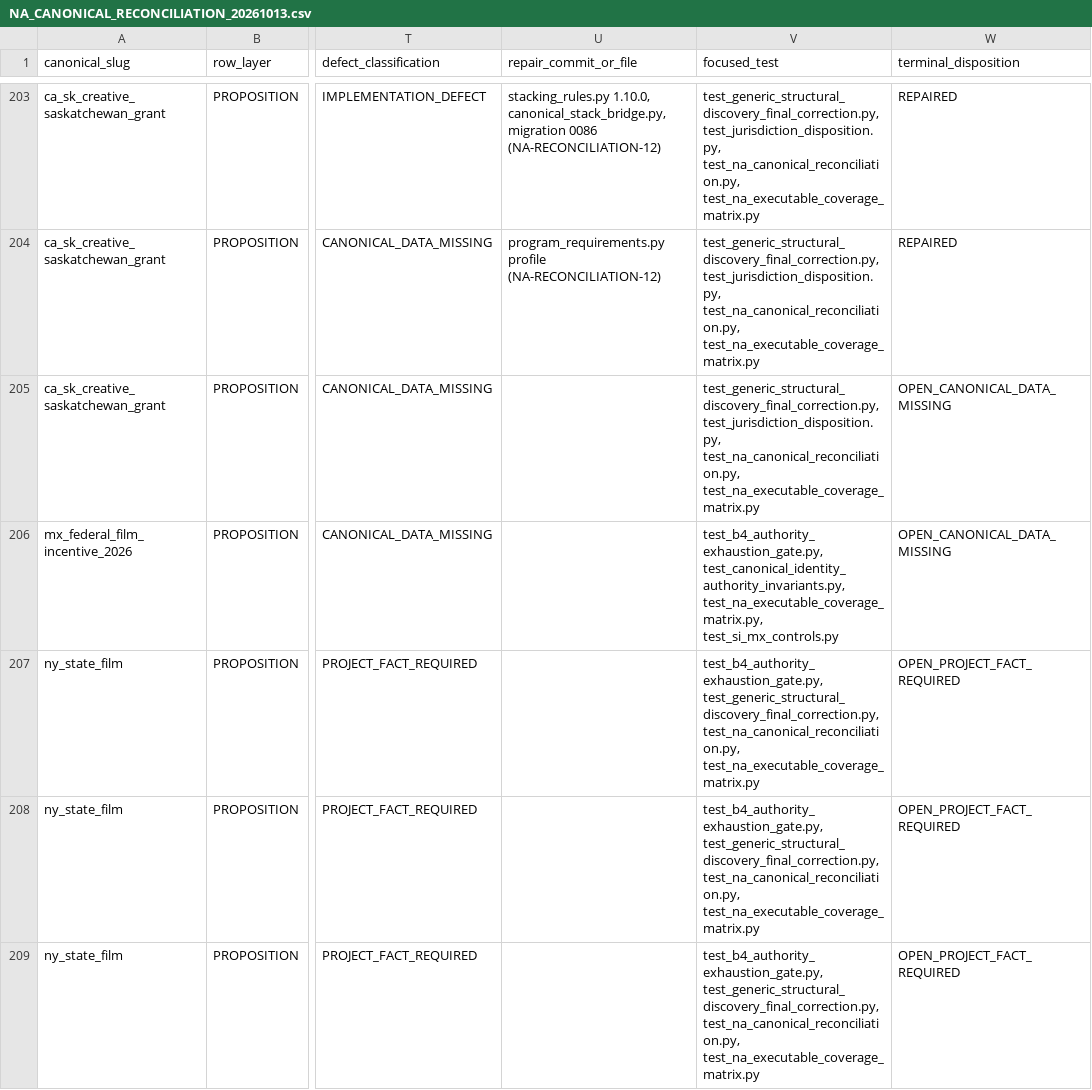
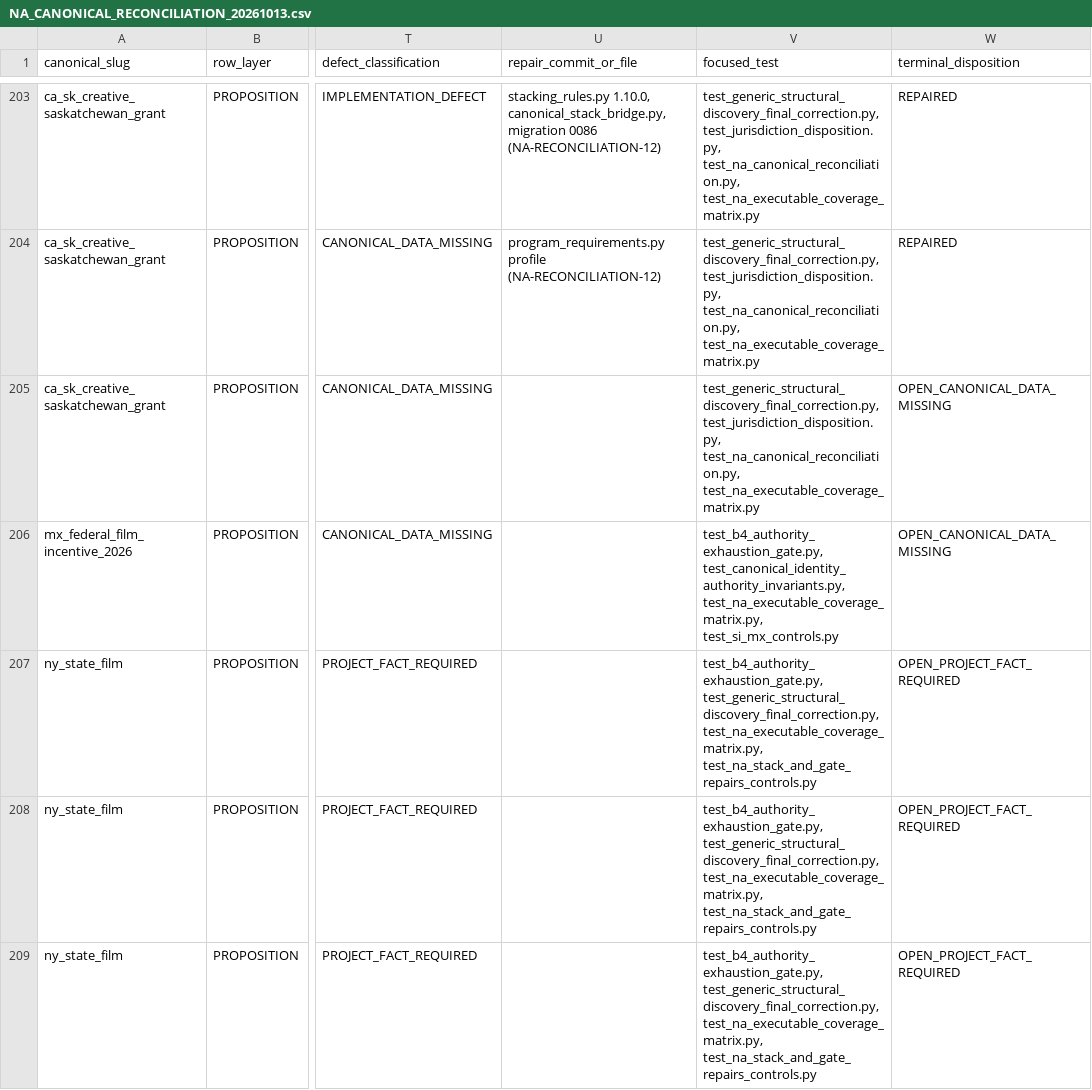
Before and after one commit to surajgohill-oss/Frametax, a CSV file: frametax2/docs/validation/NA_CANONICAL_RECONCILIATION_20261013.csv, drawn as a sheet; only a part is shown, gaps mark what is left out; the diff covers the shown part only; the diff names each change by its address in the sheet, - before the commit and + after, or states it on an @@ line.

```diff
--- a/frametax2/docs/validation/NA_CANONICAL_RECONCILIATION_20261013.csv
+++ b/frametax2/docs/validation/NA_CANONICAL_RECONCILIATION_20261013.csv
-V207:V209 (focused_test): test_b4_authority_exhaustion_gate.py, test_generic_structural_discovery_final_correction.py, test_na_canonical_reconciliation.py, test_na_executable_coverage_matrix.py
+V207:V209 (focused_test): test_b4_authority_exhaustion_gate.py, test_generic_structural_discovery_final_correction.py, test_na_executable_coverage_matrix.py, test_na_stack_and_gate_repairs_controls.py
```
Also changed, not shown: 4 removed rows and 29 edited cells elsewhere in this file, frametax2/docs/validation/NA_EXECUTABLE_COVERAGE_MATRIX_20261013.csv, 9 other files.
